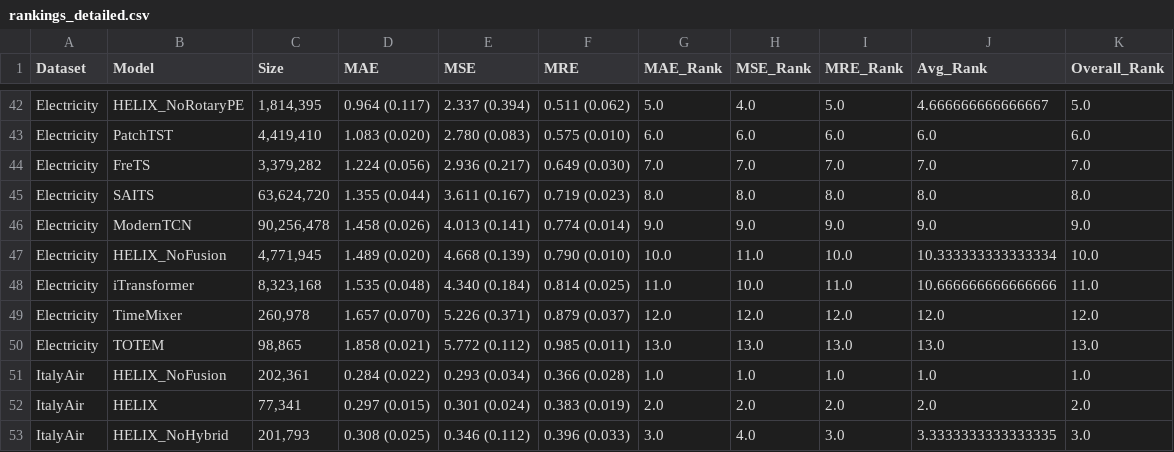
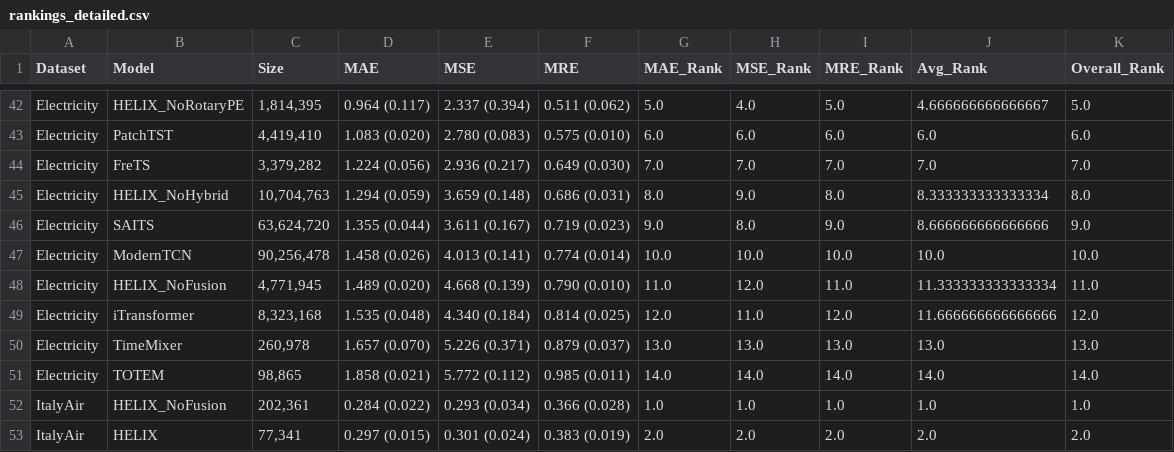
Before and after one commit to milaogou/HELIX, a CSV file: benchmark_code/reproduce_imputation/results_csv/imputation/subseq05/rankings_detailed.csv, drawn as a sheet; only a part is shown, gaps mark what is left out; the shorter side is filled out with more unchanged rows.

```diff
--- a/benchmark_code/reproduce_imputation/results_csv/imputation/subseq05/rankings_detailed.csv
+++ b/benchmark_code/reproduce_imputation/results_csv/imputation/subseq05/rankings_detailed.csv
@@ -44,8 +44,9 @@ Electricity,PatchTST,"4,419,410",1.083 (0.020),2.780 (0.083),0.575 (0.010),6.0,6
 Electricity,FreTS,"3,379,282",1.224 (0.056),2.936 (0.217),0.649 (0.030),7.0,7.0,7.0,7.0,7.0
-Electricity,SAITS,"63,624,720",1.355 (0.044),3.611 (0.167),0.719 (0.023),8.0,8.0,8.0,8.0,8.0
-Electricity,ModernTCN,"90,256,478",1.458 (0.026),4.013 (0.141),0.774 (0.014),9.0,9.0,9.0,9.0,9.0
-Electricity,HELIX_NoFusion,"4,771,945",1.489 (0.020),4.668 (0.139),0.790 (0.010),10.0,11.0,10.0,10.333333333333334,10.0
-Electricity,iTransformer,"8,323,168",1.535 (0.048),4.340 (0.184),0.814 (0.025),11.0,10.0,11.0,10.666666666666666,11.0
-Electricity,TimeMixer,"260,978",1.657 (0.070),5.226 (0.371),0.879 (0.037),12.0,12.0,12.0,12.0,12.0
-Electricity,TOTEM,"98,865",1.858 (0.021),5.772 (0.112),0.985 (0.011),13.0,13.0,13.0,13.0,13.0
+Electricity,HELIX_NoHybrid,"10,704,763",1.294 (0.059),3.659 (0.148),0.686 (0.031),8.0,9.0,8.0,8.333333333333334,8.0
+Electricity,SAITS,"63,624,720",1.355 (0.044),3.611 (0.167),0.719 (0.023),9.0,8.0,9.0,8.666666666666666,9.0
+Electricity,ModernTCN,"90,256,478",1.458 (0.026),4.013 (0.141),0.774 (0.014),10.0,10.0,10.0,10.0,10.0
+Electricity,HELIX_NoFusion,"4,771,945",1.489 (0.020),4.668 (0.139),0.790 (0.010),11.0,12.0,11.0,11.333333333333334,11.0
+Electricity,iTransformer,"8,323,168",1.535 (0.048),4.340 (0.184),0.814 (0.025),12.0,11.0,12.0,11.666666666666666,12.0
+Electricity,TimeMixer,"260,978",1.657 (0.070),5.226 (0.371),0.879 (0.037),13.0,13.0,13.0,13.0,13.0
+Electricity,TOTEM,"98,865",1.858 (0.021),5.772 (0.112),0.985 (0.011),14.0,14.0,14.0,14.0,14.0
 ItalyAir,HELIX_NoFusion,"202,361",0.284 (0.022),0.293 (0.034),0.366 (0.028),1.0,1.0,1.0,1.0,1.0
```
Also changed, not shown: benchmark_code/reproduce_imputation/results_csv/imputation/block05/Electricity.csv, benchmark_code/reproduce_imputation/results_csv/imputation/block05/rankings_detailed.csv, 18 other files.
